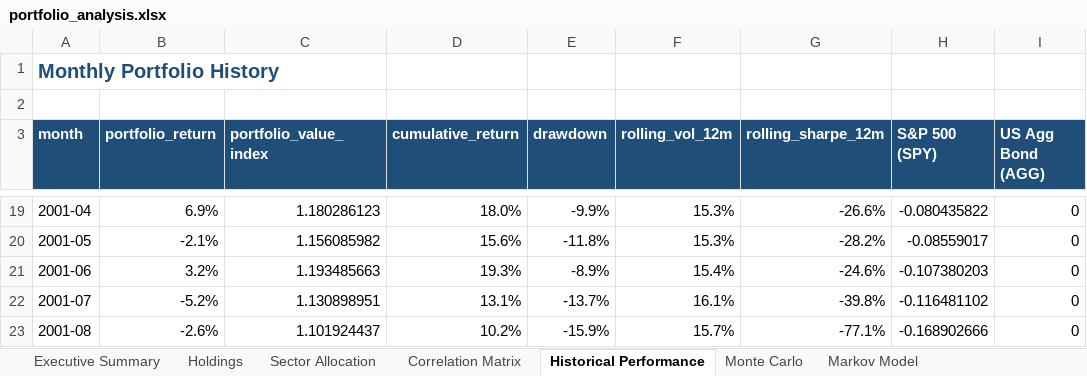
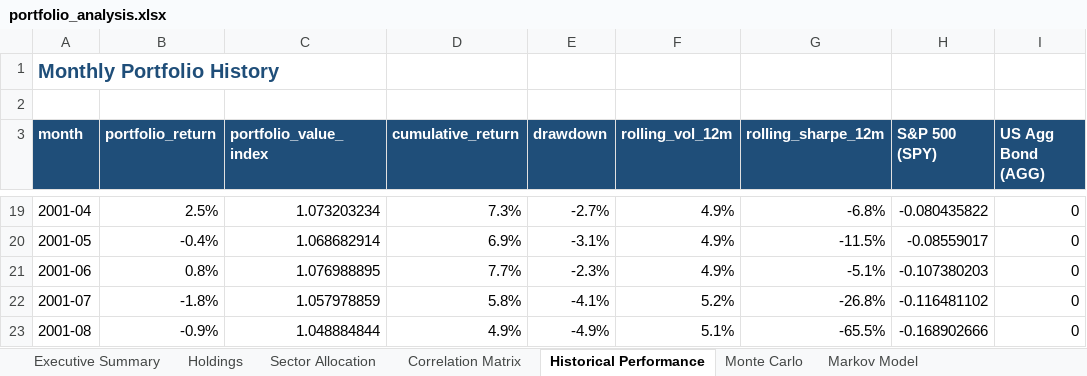
Before and after one commit to Shrek123-debug/Wharton-Models-, an Excel workbook: portfolio_model/outputs/spreadsheet/portfolio_analysis.xlsx, sheet Historical Performance, drawn as a sheet; only a part is shown, gaps mark what is left out; values as stored, in another font and other column widths than the file's, no borders; the diff covers the shown part only; the diff names each change by its address in the sheet, - before the commit and + after, or states it on an @@ line.

```diff
--- a/portfolio_model/outputs/spreadsheet/portfolio_analysis.xlsx (sheet Historical Performance)
+++ b/portfolio_model/outputs/spreadsheet/portfolio_analysis.xlsx (sheet Historical Performance)
-B19 (portfolio_return): 6.9%
+B19 (portfolio_return): 2.5%
-C19 (portfolio_value_index): 1.180286123
+C19 (portfolio_value_index): 1.073203234
-D19 (cumulative_return): 18.0%
+D19 (cumulative_return): 7.3%
-E19 (drawdown): -9.9%
+E19 (drawdown): -2.7%
-F19:F20 (rolling_vol_12m): 15.3%
+F19:F20 (rolling_vol_12m): 4.9%
-G19 (rolling_sharpe_12m): -26.6%
+G19 (rolling_sharpe_12m): -6.8%
-B20 (portfolio_return): -2.1%
+B20 (portfolio_return): -0.4%
-C20 (portfolio_value_index): 1.156085982
+C20 (portfolio_value_index): 1.068682914
-D20 (cumulative_return): 15.6%
+D20 (cumulative_return): 6.9%
-E20 (drawdown): -11.8%
+E20 (drawdown): -3.1%
-G20 (rolling_sharpe_12m): -28.2%
+G20 (rolling_sharpe_12m): -11.5%
-B21 (portfolio_return): 3.2%
+B21 (portfolio_return): 0.8%
-C21 (portfolio_value_index): 1.193485663
+C21 (portfolio_value_index): 1.076988895
-D21 (cumulative_return): 19.3%
+D21 (cumulative_return): 7.7%
-E21 (drawdown): -8.9%
+E21 (drawdown): -2.3%
-F21 (rolling_vol_12m): 15.4%
+F21 (rolling_vol_12m): 4.9%
-G21 (rolling_sharpe_12m): -24.6%
+G21 (rolling_sharpe_12m): -5.1%
-B22 (portfolio_return): -5.2%
+B22 (portfolio_return): -1.8%
-C22 (portfolio_value_index): 1.130898951
+C22 (portfolio_value_index): 1.057978859
-D22 (cumulative_return): 13.1%
+D22 (cumulative_return): 5.8%
-E22 (drawdown): -13.7%
+E22 (drawdown): -4.1%
-F22 (rolling_vol_12m): 16.1%
+F22 (rolling_vol_12m): 5.2%
-G22 (rolling_sharpe_12m): -39.8%
+G22 (rolling_sharpe_12m): -26.8%
-B23 (portfolio_return): -2.6%
+B23 (portfolio_return): -0.9%
-C23 (portfolio_value_index): 1.101924437
+C23 (portfolio_value_index): 1.048884844
-D23 (cumulative_return): 10.2%
+D23 (cumulative_return): 4.9%
-E23 (drawdown): -15.9%
+E23 (drawdown): -4.9%
-F23 (rolling_vol_12m): 15.7%
+F23 (rolling_vol_12m): 5.1%
-G23 (rolling_sharpe_12m): -77.1%
+G23 (rolling_sharpe_12m): -65.5%
```
Also changed, not shown: 1770 edited cells elsewhere in this sheet, sheet Sensitivity, sheet Monte Carlo, sheet Historical Bootstrap, sheet Risk, sheet Stop-Loss Backtests, sheet Holdings, 12 more sheets, 22 other files.
